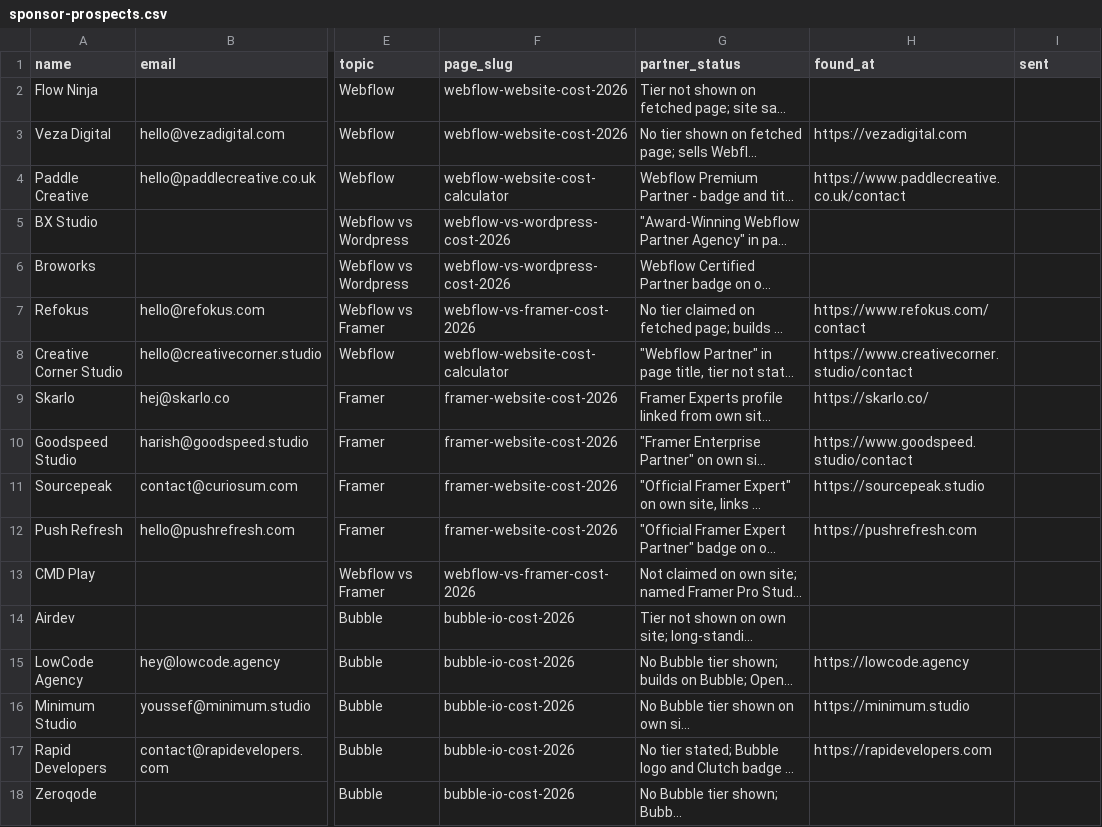
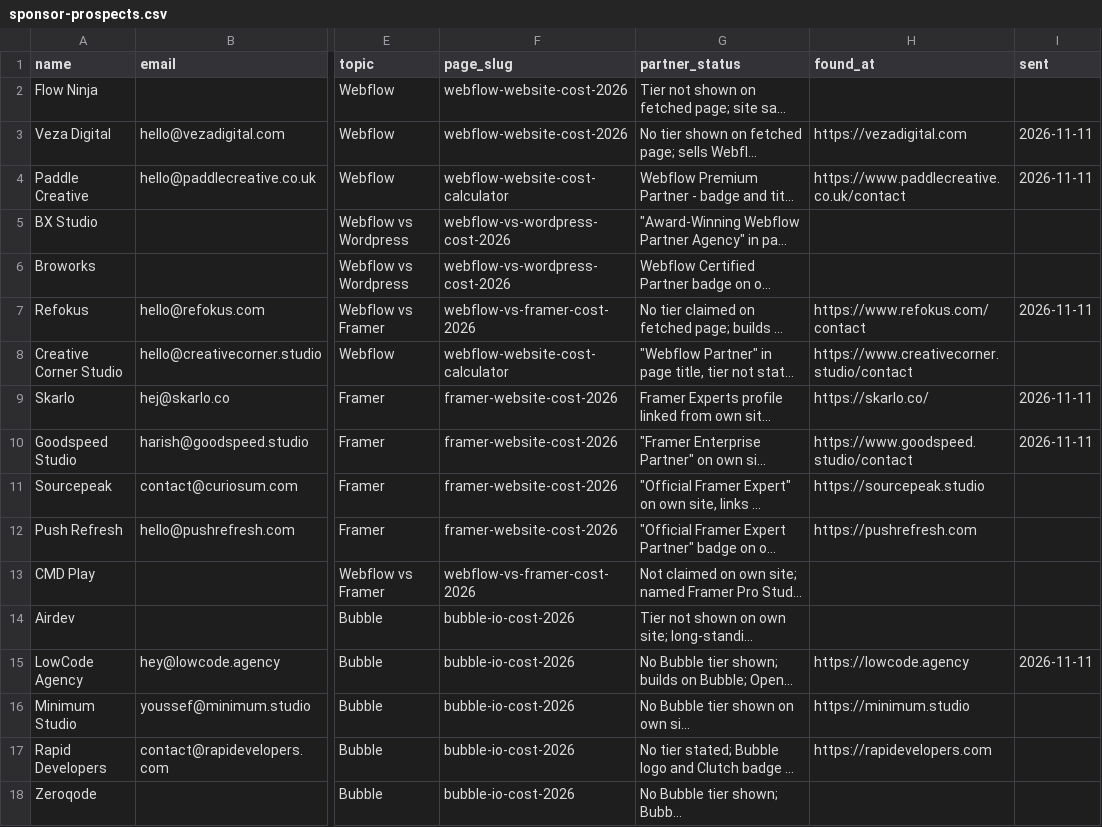
Before and after one commit to VrumVrum/pce-ops, a CSV file: data/sponsor-prospects.csv, drawn as a sheet; only a part is shown, gaps mark what is left out; long unchanged cells end in …; the diff covers the shown part only; the diff names each change by its address in the sheet, - before the commit and + after, or states it on an @@ line.

Commit message:
Sponsor offers 2026-11-11

```diff
--- a/data/sponsor-prospects.csv
+++ b/data/sponsor-prospects.csv
-I3:I4 (sent): (empty)
+I3:I4 (sent): 2026-11-11
-I7 (sent): (empty)
+I7 (sent): 2026-11-11
-I9:I10 (sent): (empty)
+I9:I10 (sent): 2026-11-11
-I15 (sent): (empty)
+I15 (sent): 2026-11-11
```
Also changed, not shown: 12 edited cells elsewhere in this file, 2 other files.
